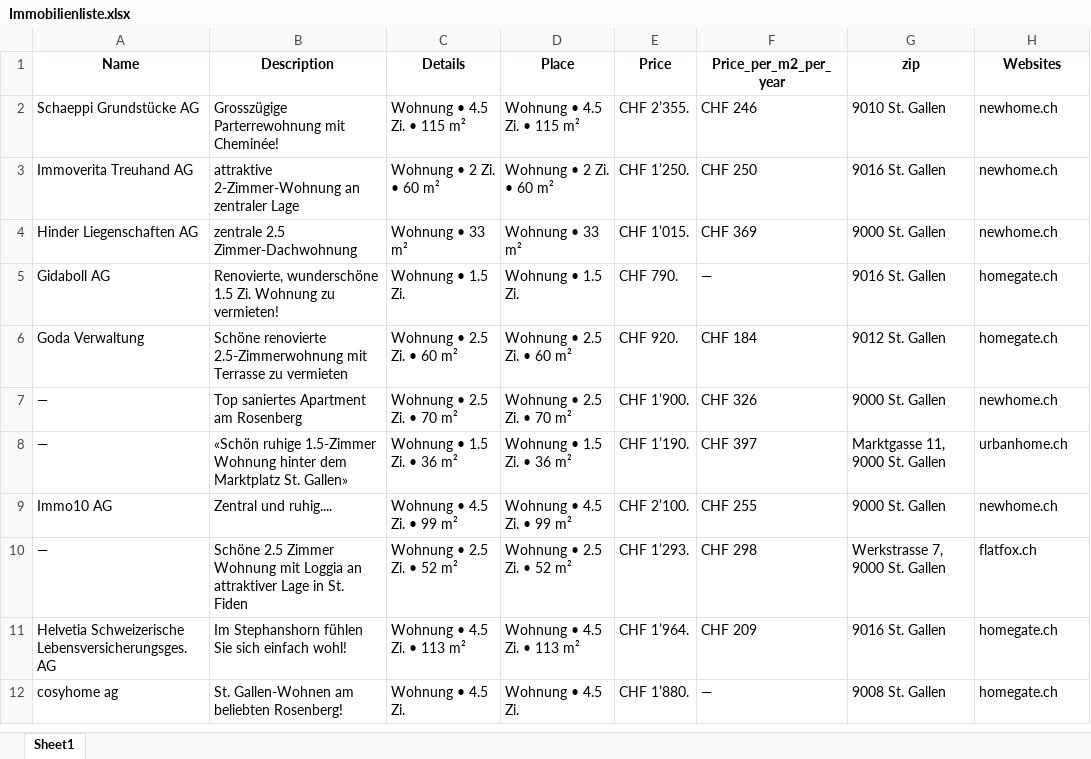
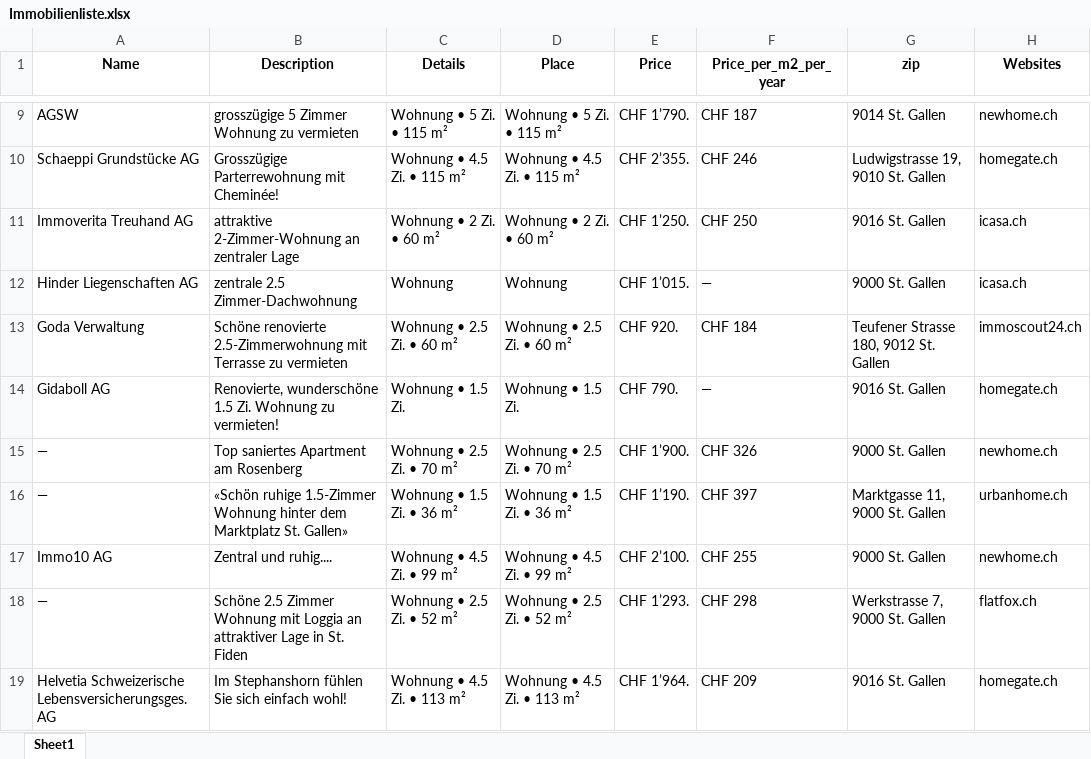
Before and after one commit to lorexzx/CS, an Excel workbook: Immobilienliste.xlsx, sheet Sheet1, drawn as a sheet; only a part is shown, gaps mark what is left out; the shorter side is filled out with more unchanged rows; values as stored, in another font and other column widths than the file's, no borders; removed rows and columns are numbered as before the commit, all else as after; the diff covers the shown part only; the diff names each change by its address in the sheet, - before the commit and + after, or states it on an @@ line.

Commit message:
Updated Immobilienliste via Workflow

```diff
--- a/Immobilienliste.xlsx (sheet Sheet1)
+++ b/Immobilienliste.xlsx (sheet Sheet1)
+row 9: AGSW | grosszügige 5 Zimmer Wohnung zu vermieten | Wohnung • 5 Zi. • 115 m² | Wohnung • 5 Zi. • 115 m² | CHF 1’790. | CHF 187 | 9014 St. Gallen | newhome.ch
-G10 (zip): 9010 St. Gallen
+G10 (zip): Ludwigstrasse 19, 9010 St. Gallen
-H10 (Websites): newhome.ch
+H10 (Websites): homegate.ch
-H11:H12 (Websites): newhome.ch
+H11:H12 (Websites): icasa.ch
-C12 (Details): Wohnung • 33 m²
+C12 (Details): Wohnung
-D12 (Place): Wohnung • 33 m²
+D12 (Place): Wohnung
-F12 (Price_per_m2_per_year): CHF 369
+F12 (Price_per_m2_per_year): —
+row 13: Goda Verwaltung | Schöne renovierte 2.5-Zimmerwohnung mit Terrasse zu vermieten | Wohnung • 2.5 Zi. • 60 m² | Wohnung • 2.5 Zi. • 60 m² | CHF 920. | CHF 184 | Teufener Strasse 180, 9012 St. Gallen | immoscout24.ch
-row 6: Goda Verwaltung | Schöne renovierte 2.5-Zimmerwohnung mit Terrasse zu vermieten | Wohnung • 2.5 Zi. • 60 m² | Wohnung • 2.5 Zi. • 60 m² | CHF 920. | CHF 184 | 9012 St. Gallen | homegate.ch
```
Also changed, not shown: 28 added rows, 29 removed rows and 19 edited cells elsewhere in this sheet.
